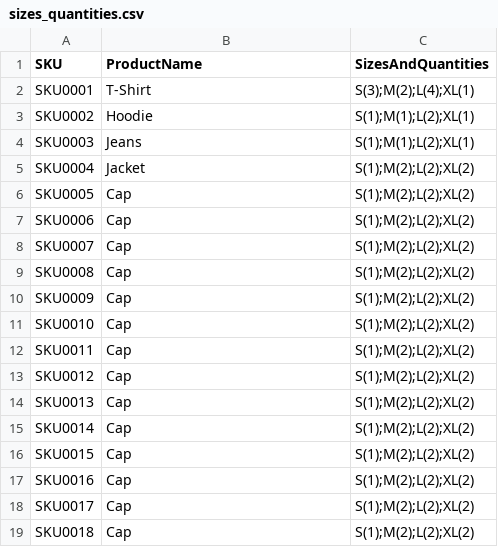
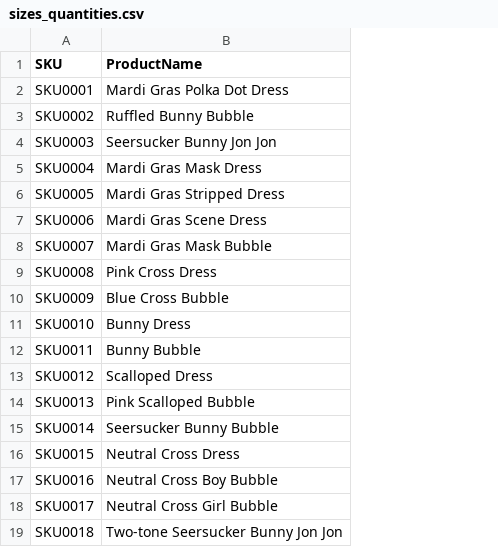
Before and after one commit to TimToolman/NandNBoutique, a CSV file: csv/sizes_quantities.csv, drawn as a sheet; the diff names each change by its address in the sheet, - before the commit and + after, or states it on an @@ line.

```diff
--- a/csv/sizes_quantities.csv
+++ b/csv/sizes_quantities.csv
-column C (SizesAndQuantities), rows 2-19: S(3);M(2);L(4);XL(1) | S(1);M(1);L(2);XL(1) | S(1);M(1);L(2);XL(1) | S(1);M(2);L(2);XL(2) | S(1);M(2);L(2);XL(2) | S(1);M(2);L(2);XL(2) | S(1);M(2);L(2);XL(2) | S(1);M(2);L(2);XL(2) | S(1);M(2);L(2);XL(2) | S(1);M(2);L(2);XL(2) | S(1);M(2);L(2);XL(2) | S(1);M(2);L(2);XL(2) | S(1);M(2);L(2);XL(2) | S(1);M(2);L(2);XL(2) | S(1);M(2);L(2);XL(2) | S(1);M(2);L(2);XL(2) | S(1);M(2);L(2);XL(2) | S(1);M(2);L(2);XL(2)
-B2 (ProductName): T-Shirt
+B2 (ProductName): Mardi Gras Polka Dot Dress
-B3 (ProductName): Hoodie
+B3 (ProductName): Ruffled Bunny Bubble
-B4 (ProductName): Jeans
+B4 (ProductName): Seersucker Bunny Jon Jon
-B5 (ProductName): Jacket
+B5 (ProductName): Mardi Gras Mask Dress
-B6 (ProductName): Cap
+B6 (ProductName): Mardi Gras Stripped Dress
-B7 (ProductName): Cap
+B7 (ProductName): Mardi Gras Scene Dress
-B8 (ProductName): Cap
+B8 (ProductName): Mardi Gras Mask Bubble
-B9 (ProductName): Cap
+B9 (ProductName): Pink Cross Dress
-B10 (ProductName): Cap
+B10 (ProductName): Blue Cross Bubble
-B11 (ProductName): Cap
+B11 (ProductName): Bunny Dress
-B12 (ProductName): Cap
+B12 (ProductName): Bunny Bubble
-B13 (ProductName): Cap
+B13 (ProductName): Scalloped Dress
-B14 (ProductName): Cap
+B14 (ProductName): Pink Scalloped Bubble
-B15 (ProductName): Cap
+B15 (ProductName): Seersucker Bunny Bubble
-B16 (ProductName): Cap
+B16 (ProductName): Neutral Cross Dress
-B17 (ProductName): Cap
+B17 (ProductName): Neutral Cross Boy Bubble
-B18 (ProductName): Cap
+B18 (ProductName): Neutral Cross Girl Bubble
-B19 (ProductName): Cap
+B19 (ProductName): Two-tone Seersucker Bunny Jon Jon
```
Also changed, not shown: 6 other files.
